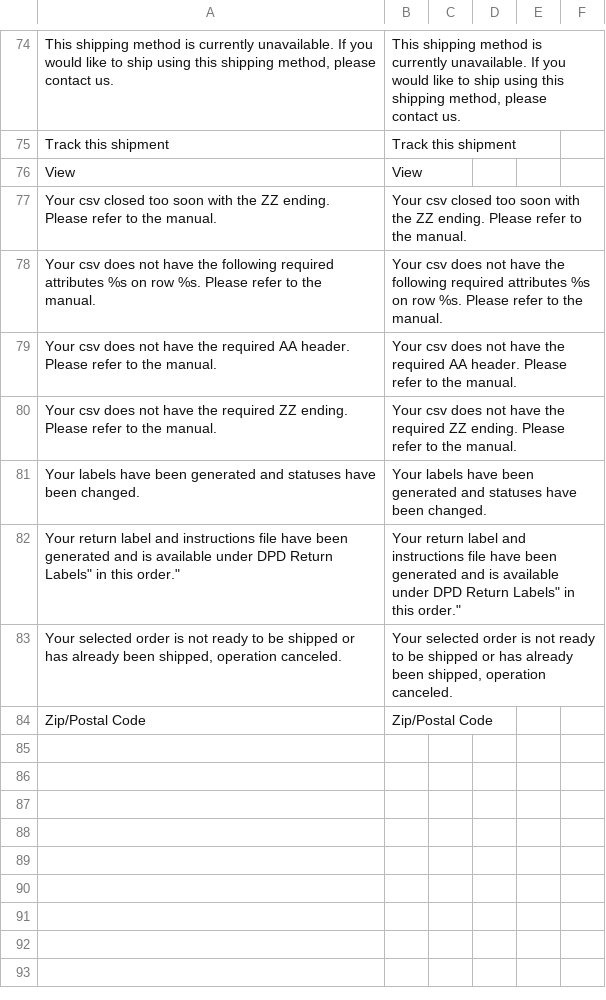
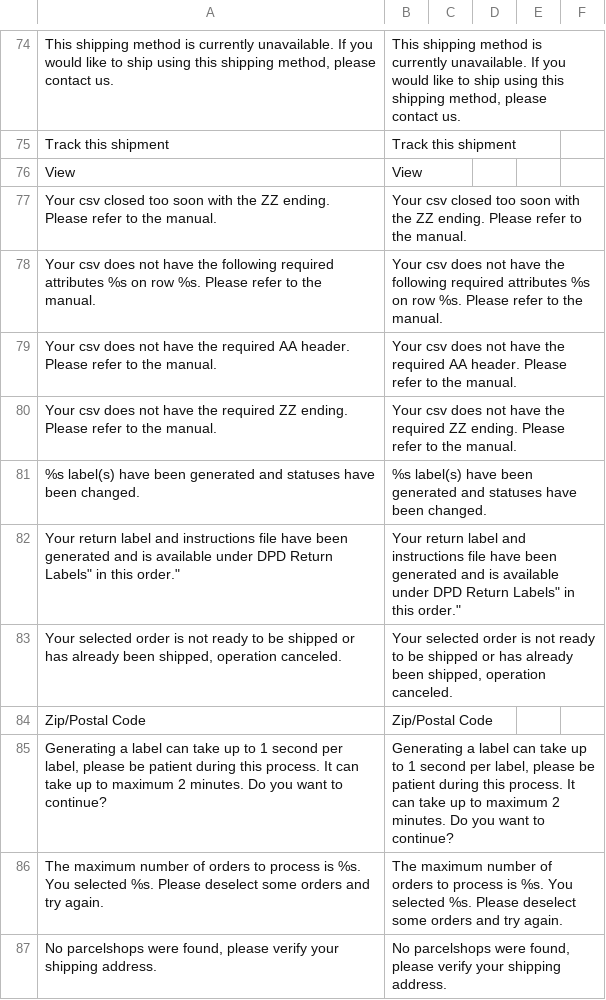
Before and after one commit to OpenMageModuleFostering/dpdshipping, a CSV file: app/locale/en_US/DPD_Shipping.csv, drawn as a sheet; only a part is shown, gaps mark what is left out.

```diff
--- a/app/locale/en_US/DPD_Shipping.csv
+++ b/app/locale/en_US/DPD_Shipping.csv
@@ -80,3 +80,3 @@
 "Your csv does not have the required ZZ ending. Please refer to the manual.", "Your csv does not have the required ZZ ending. Please refer to the manual."
-"Your labels have been generated and statuses have been changed.", "Your labels have been generated and statuses have been changed."
+"%s label(s) have been generated and statuses have been changed.", "%s label(s) have been generated and statuses have been changed."
 "Your return label and instructions file have been generated and is available under "DPD Return Labels" in this order.", "Your return label and instructions file have been generated and is available under "DPD Return Labels" in this order."
@@ -84 +84,4 @@
 "Zip/Postal Code", "Zip/Postal Code"
+"Generating a label can take up to 1 second per label, please be patient during this process. It can take up to maximum 2 minutes. Do you want to continue?","Generating a label can take up to 1 second per label, please be patient during this process. It can take up to maximum 2 minutes. Do you want to continue?"
+"The maximum number of orders to process is %s. You selected %s. Please deselect some orders and try again.","The maximum number of orders to process is %s. You selected %s. Please deselect some orders and try again."
+"No parcelshops were found, please verify your shipping address.","No parcelshops were found, please verify your shipping address."
```
Also changed, not shown: 13 other files.
